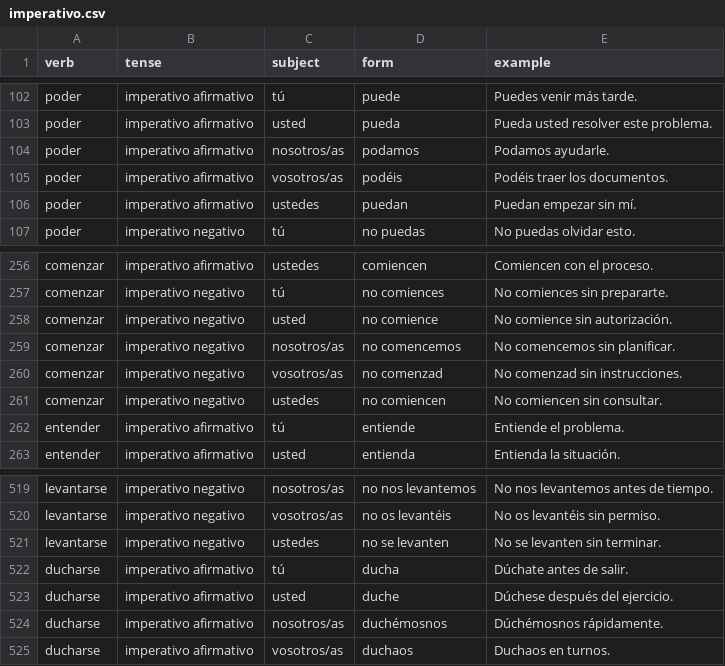
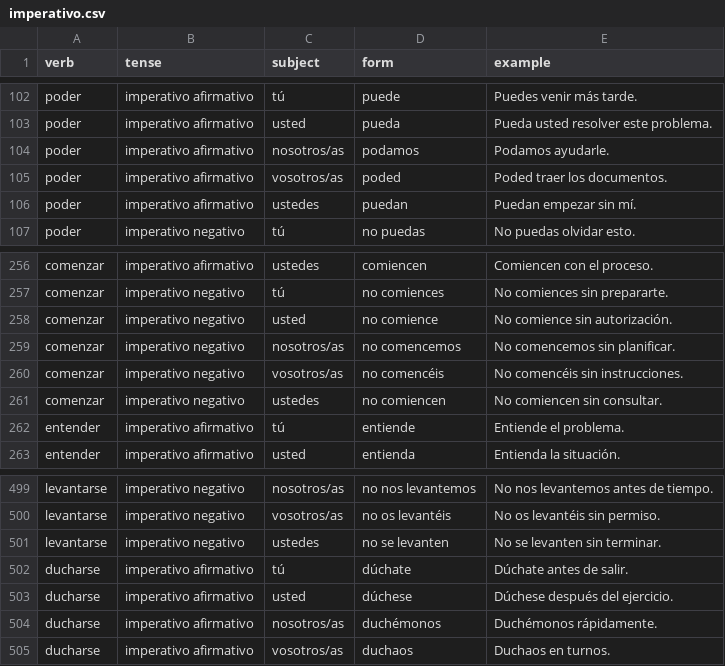
Before and after one commit to dkleptsov/spanish_verbs, a CSV file: data/imperativo.csv, drawn as a sheet; only a part is shown, gaps mark what is left out; the diff covers the shown part only.

```diff
--- a/data/imperativo.csv
+++ b/data/imperativo.csv
@@ -104,3 +104,3 @@ poder,imperativo afirmativo,usted,pueda,Pueda usted resolver este problema.
 poder,imperativo afirmativo,nosotros/as,podamos,Podamos ayudarle.
-poder,imperativo afirmativo,vosotros/as,podéis,Podéis traer los documentos.
+poder,imperativo afirmativo,vosotros/as,poded,Poded traer los documentos.
 poder,imperativo afirmativo,ustedes,puedan,Puedan empezar sin mí.
@@ -259,3 +259,3 @@ comenzar,imperativo negativo,usted,no comience,No comience sin autorización.
 comenzar,imperativo negativo,nosotros/as,no comencemos,No comencemos sin planificar.
-comenzar,imperativo negativo,vosotros/as,no comenzad,No comenzad sin instrucciones.
+comenzar,imperativo negativo,vosotros/as,no comencéis,No comencéis sin instrucciones.
 comenzar,imperativo negativo,ustedes,no comiencen,No comiencen sin consultar.
@@ -521,5 +501,5 @@ levantarse,imperativo negativo,vosotros/as,no os levantéis,No os levantéis sin
 levantarse,imperativo negativo,ustedes,no se levanten,No se levanten sin terminar.
-ducharse,imperativo afirmativo,tú,ducha,Dúchate antes de salir.
-ducharse,imperativo afirmativo,usted,duche,Dúchese después del ejercicio.
-ducharse,imperativo afirmativo,nosotros/as,duchémosnos,Dúchémosnos rápidamente.
+ducharse,imperativo afirmativo,tú,dúchate,Dúchate antes de salir.
+ducharse,imperativo afirmativo,usted,dúchese,Dúchese después del ejercicio.
+ducharse,imperativo afirmativo,nosotros/as,duchémonos,Duchémonos rápidamente.
 ducharse,imperativo afirmativo,vosotros/as,duchaos,Duchaos en turnos.
```
Also changed, not shown: 20 removed rows and 2 edited cells elsewhere in this file.
